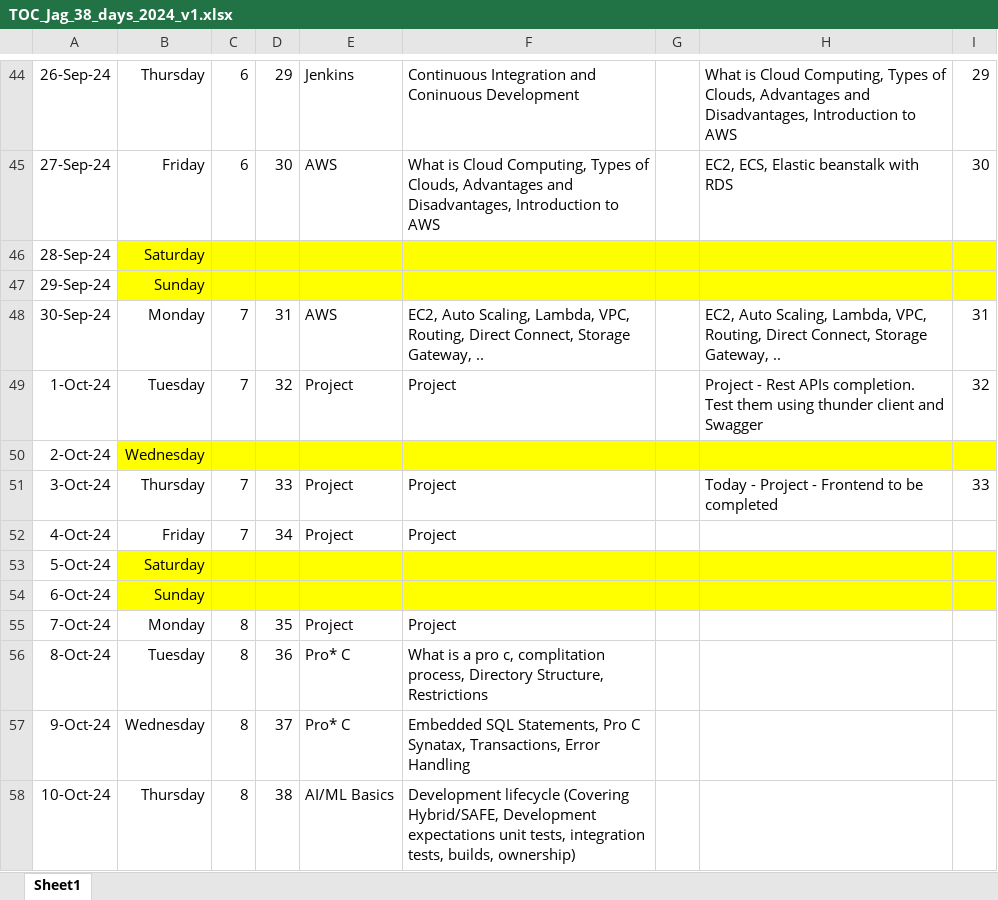
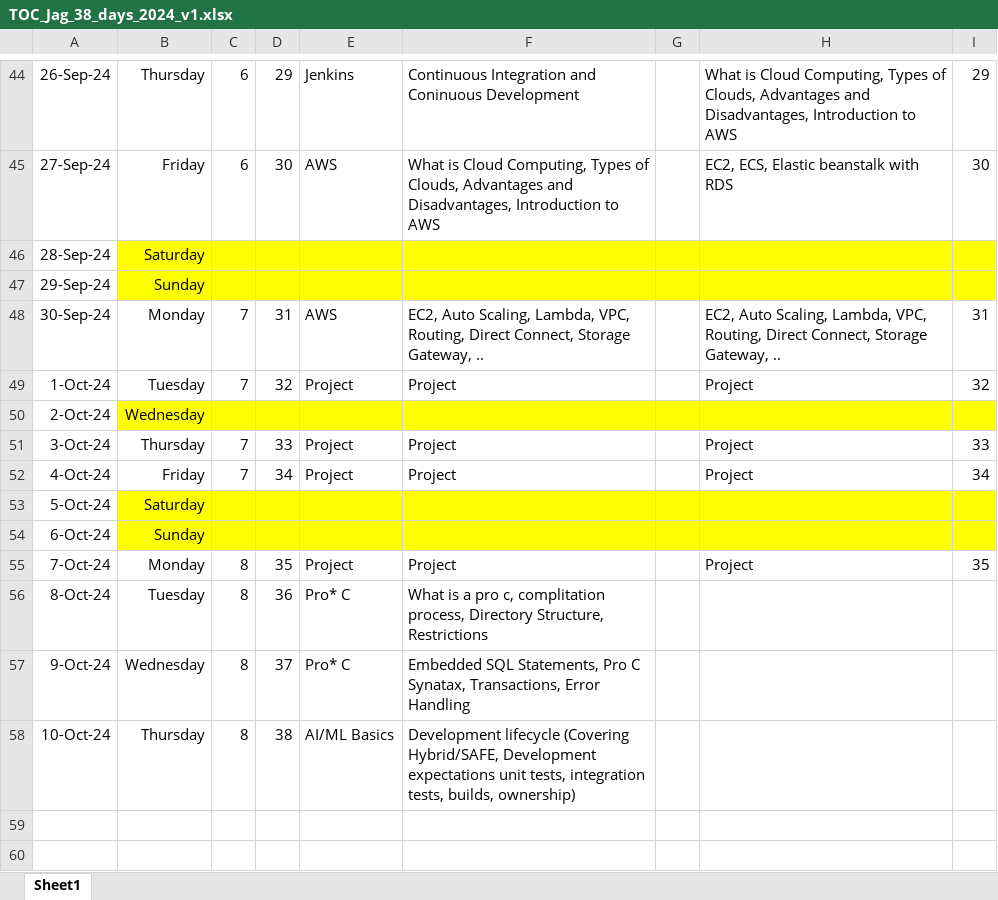
Before and after one commit to jagasia/empower2024, an Excel workbook: TOC_Jag_38_days_2024_v1.xlsx, sheet Sheet1, drawn as a sheet; only a part is shown, gaps mark what is left out; values as stored, in another font and other column widths than the file's, no borders; the diff names each change by its address in the sheet, - before the commit and + after, or states it on an @@ line.

```diff
--- a/TOC_Jag_38_days_2024_v1.xlsx (sheet Sheet1)
+++ b/TOC_Jag_38_days_2024_v1.xlsx (sheet Sheet1)
-H49: Project - Rest APIs completion. Test them using thunder client and Swagger
+H49: Project
-H51: Today - Project - Frontend to be completed
+H51: Project
-H52: (empty)
+H52: Project
-I52: (empty)
+I52: 34
-H55: (empty)
+H55: Project
-I55: (empty)
+I55: 35
```
Also changed, not shown: 44 other files.
